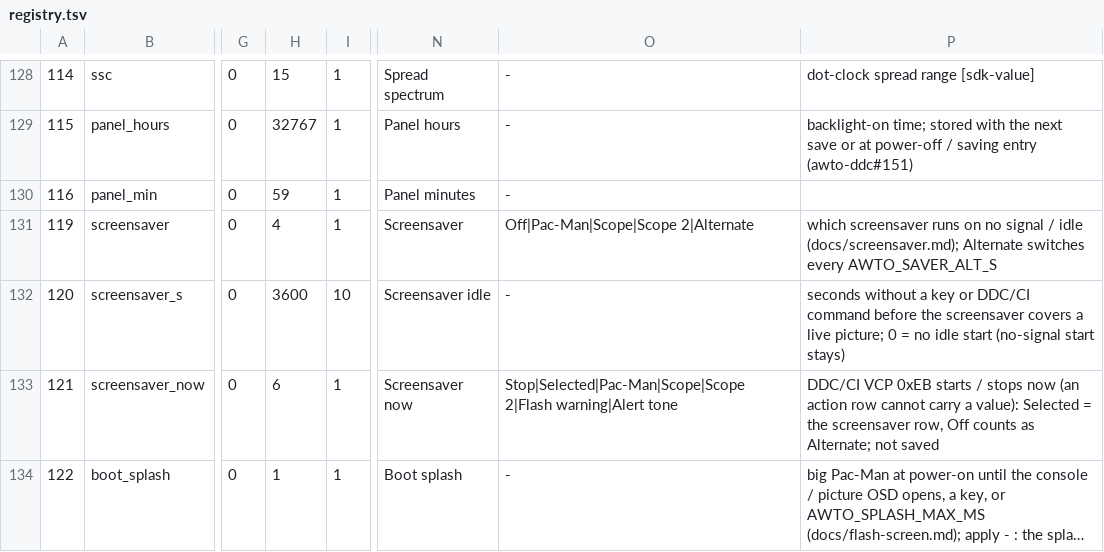
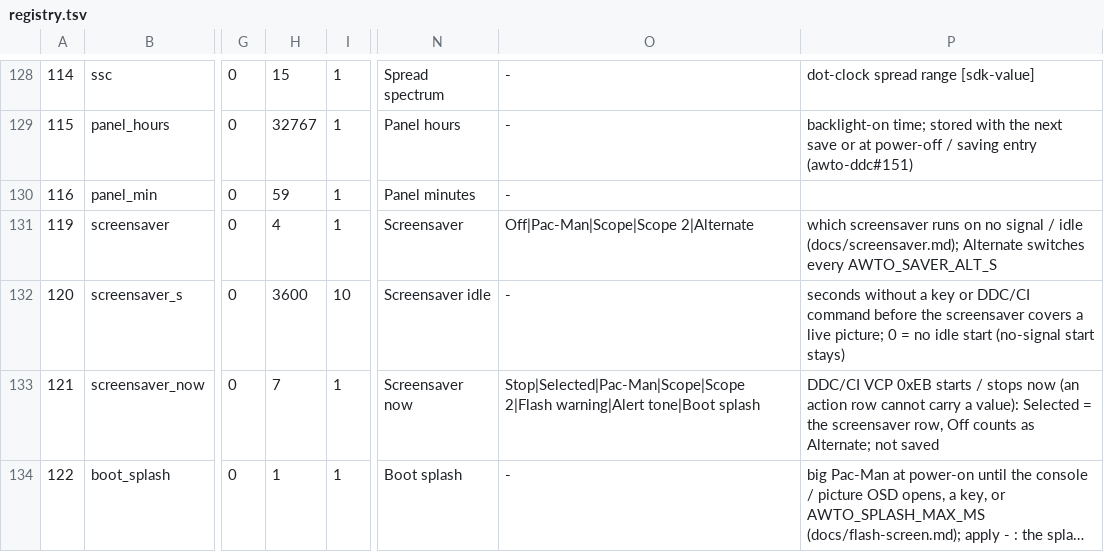
Before and after one commit to awto-au/awto-ddc, a TSV file: fw/rtdfw/settings/registry.tsv, drawn as a sheet; only a part is shown, gaps mark what is left out; long unchanged cells end in …; the diff names each change by its address in the sheet, - before the commit and + after, or states it on an @@ line.

```diff
--- a/fw/rtdfw/settings/registry.tsv
+++ b/fw/rtdfw/settings/registry.tsv
-H133: 6
+H133: 7
-O133: …2|Flash warning|Alert tone
+O133: …2|Flash warning|Alert tone|Boot splash
```
Also changed, not shown: 7 other files.
